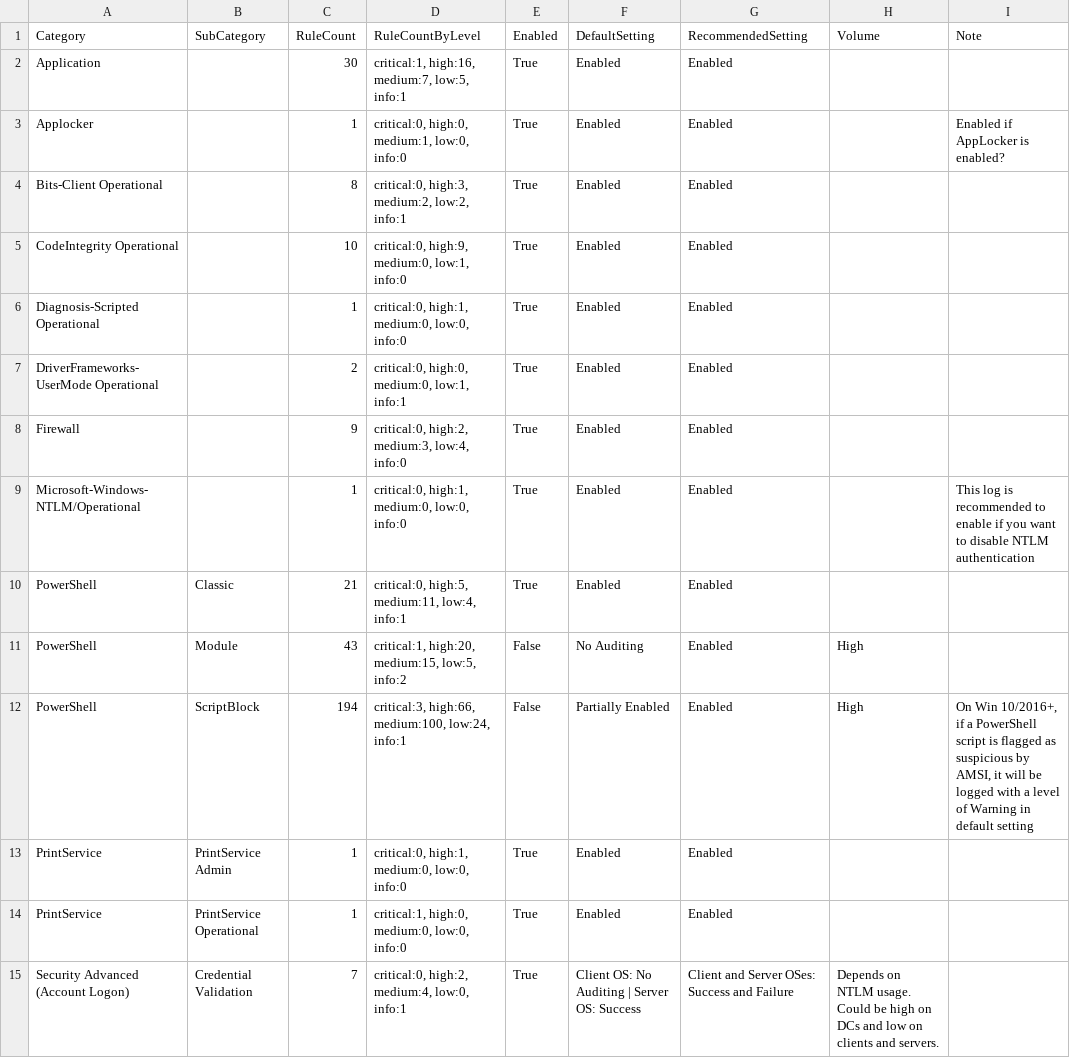
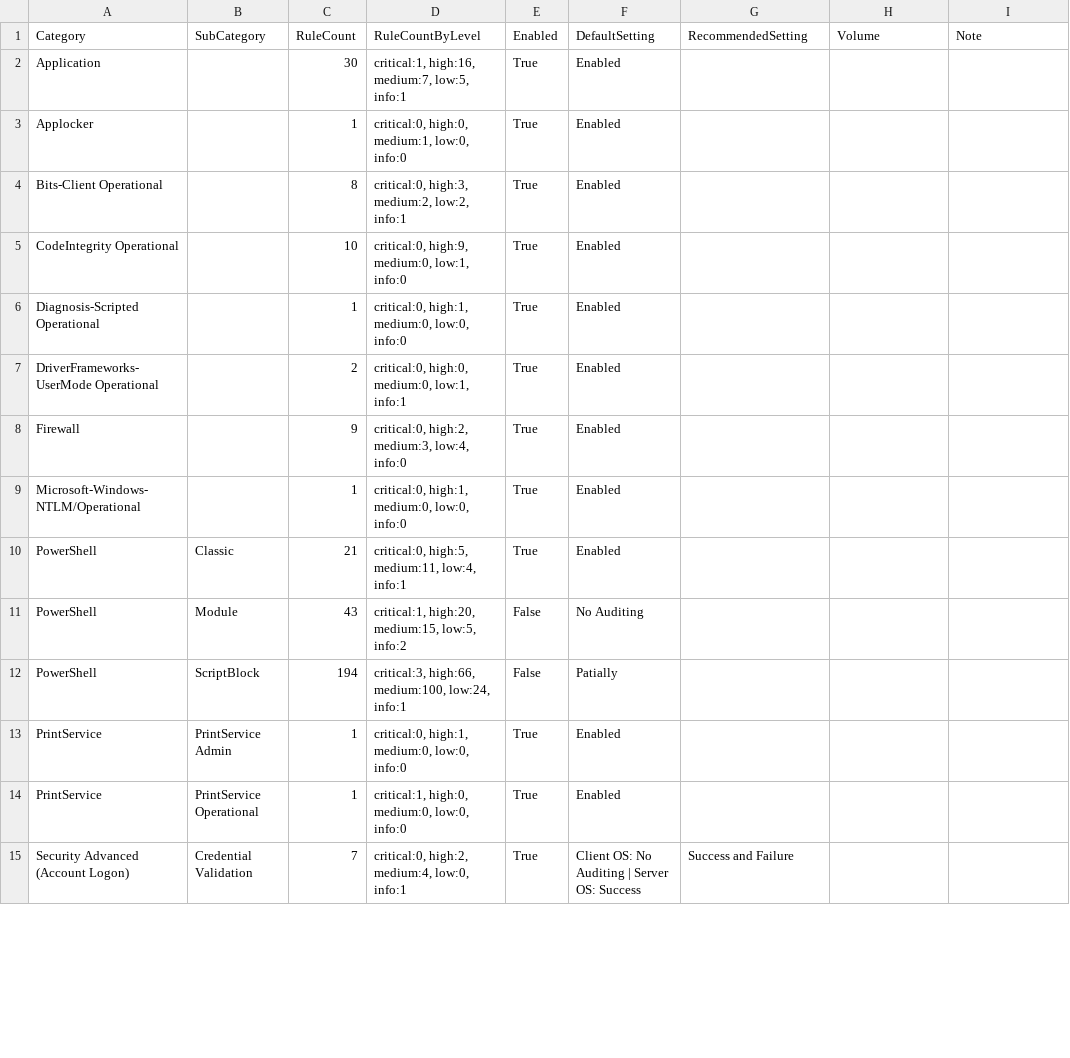
Before and after one commit to fukusuket/EventLog-Baseline-Guide, a CSV file: data/Microsoft_Server/WELA-Audit-Result.csv, drawn as a sheet; only a part is shown; the diff covers the shown part only.

```diff
--- a/data/Microsoft_Server/WELA-Audit-Result.csv
+++ b/data/Microsoft_Server/WELA-Audit-Result.csv
@@ -1,15 +1,15 @@
 "Category","SubCategory","RuleCount","RuleCountByLevel","Enabled","DefaultSetting","RecommendedSetting","Volume","Note"
-"Application","","30","critical:1, high:16, medium:7, low:5, info:1","True","Enabled","Enabled","",""
-"Applocker","","1","critical:0, high:0, medium:1, low:0, info:0","True","Enabled","Enabled","","Enabled if AppLocker is enabled?"
-"Bits-Client Operational","","8","critical:0, high:3, medium:2, low:2, info:1","True","Enabled","Enabled","",""
-"CodeIntegrity Operational","","10","critical:0, high:9, medium:0, low:1, info:0","True","Enabled","Enabled","",""
-"Diagnosis-Scripted Operational","","1","critical:0, high:1, medium:0, low:0, info:0","True","Enabled","Enabled","",""
-"DriverFrameworks-UserMode Operational","","2","critical:0, high:0, medium:0, low:1, info:1","True","Enabled","Enabled","",""
-"Firewall","","9","critical:0, high:2, medium:3, low:4, info:0","True","Enabled","Enabled","",""
-"Microsoft-Windows-NTLM/Operational","","1","critical:0, high:1, medium:0, low:0, info:0","True","Enabled","Enabled","","This log is recommended to enable if you want to disable NTLM authentication"
-"PowerShell","Classic","21","critical:0, high:5, medium:11, low:4, info:1","True","Enabled","Enabled","",""
-"PowerShell","Module","43","critical:1, high:20, medium:15, low:5, info:2","False","No Auditing","Enabled","High",""
-"PowerShell","ScriptBlock","194","critical:3, high:66, medium:100, low:24, info:1","False","Partially Enabled","Enabled","High","On Win 10/2016+, if a PowerShell script is flagged as suspicious by AMSI, it will be logged with a level of Warning in default setting"
-"PrintService","PrintService Admin","1","critical:0, high:1, medium:0, low:0, info:0","True","Enabled","Enabled","",""
-"PrintService","PrintService Operational","1","critical:1, high:0, medium:0, low:0, info:0","True","Enabled","Enabled","",""
-"Security Advanced (Account Logon)","Credential Validation","7","critical:0, high:2, medium:4, low:0, info:1","True","Client OS: No Auditing | Server OS: Success","Client and Server OSes: Success and Failure","Depends on NTLM usage. Could be high on DCs and low on clients and servers.",""
+"Application","","30","critical:1, high:16, medium:7, low:5, info:1","True","Enabled","","",""
+"Applocker","","1","critical:0, high:0, medium:1, low:0, info:0","True","Enabled","","",""
+"Bits-Client Operational","","8","critical:0, high:3, medium:2, low:2, info:1","True","Enabled","","",""
+"CodeIntegrity Operational","","10","critical:0, high:9, medium:0, low:1, info:0","True","Enabled","","",""
+"Diagnosis-Scripted Operational","","1","critical:0, high:1, medium:0, low:0, info:0","True","Enabled","","",""
+"DriverFrameworks-UserMode Operational","","2","critical:0, high:0, medium:0, low:1, info:1","True","Enabled","","",""
+"Firewall","","9","critical:0, high:2, medium:3, low:4, info:0","True","Enabled","","",""
+"Microsoft-Windows-NTLM/Operational","","1","critical:0, high:1, medium:0, low:0, info:0","True","Enabled","","",""
+"PowerShell","Classic","21","critical:0, high:5, medium:11, low:4, info:1","True","Enabled","","",""
+"PowerShell","Module","43","critical:1, high:20, medium:15, low:5, info:2","False","No Auditing","","",""
+"PowerShell","ScriptBlock","194","critical:3, high:66, medium:100, low:24, info:1","False","Patially","","",""
+"PrintService","PrintService Admin","1","critical:0, high:1, medium:0, low:0, info:0","True","Enabled","","",""
+"PrintService","PrintService Operational","1","critical:1, high:0, medium:0, low:0, info:0","True","Enabled","","",""
+"Security Advanced (Account Logon)","Credential Validation","7","critical:0, high:2, medium:4, low:0, info:1","True","Client OS: No Auditing | Server OS: Success","Success and Failure","",""
```
Also changed, not shown: 86 edited cells elsewhere in this file.
